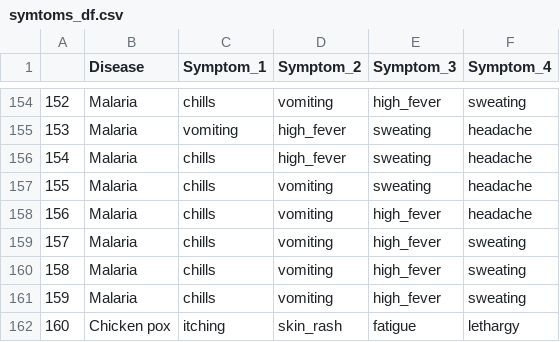
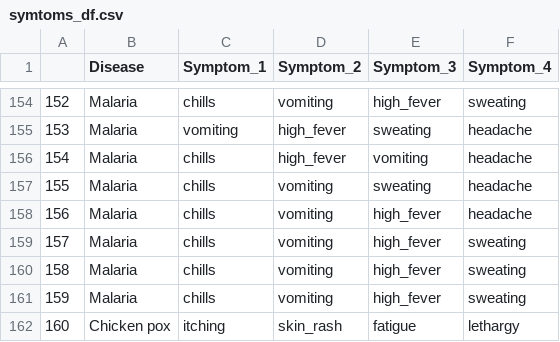
Before and after one commit to VinukondaHemanth/medi, a CSV file: datasets/symtoms_df.csv, drawn as a sheet; only a part is shown, gaps mark what is left out.

```diff
--- a/datasets/symtoms_df.csv
+++ b/datasets/symtoms_df.csv
@@ -155,3 +155,3 @@
 153,Malaria, vomiting, high_fever, sweating, headache
-154,Malaria, chills, high_fever, sweating, headache
+154,Malaria, chills, high_fever, vomiting,headache
 155,Malaria, chills, vomiting, sweating, headache
```
Also changed, not shown: 11 other files.
